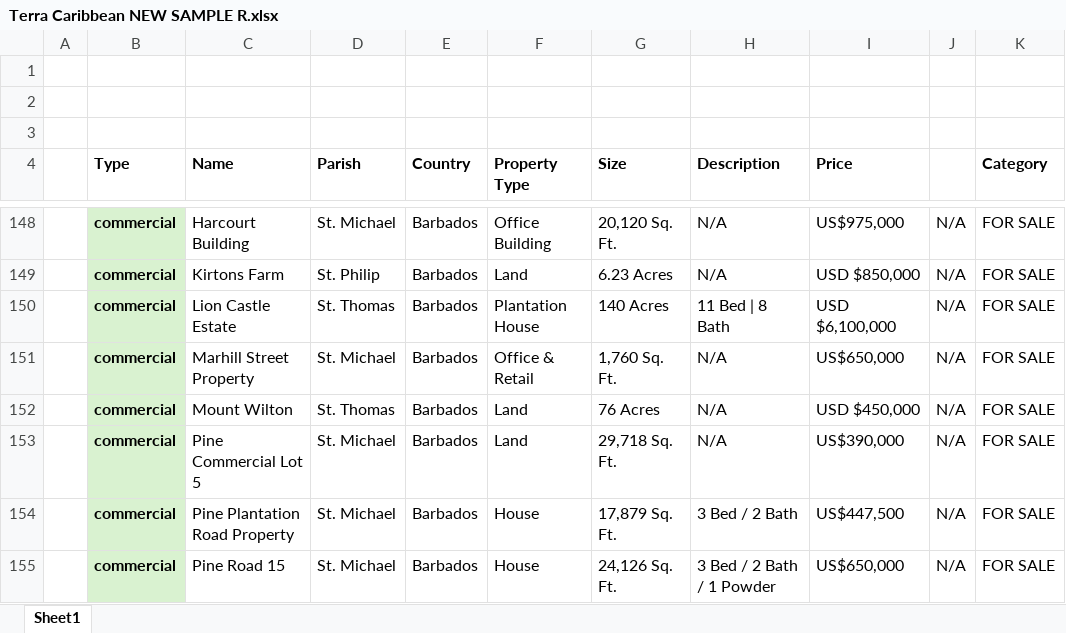
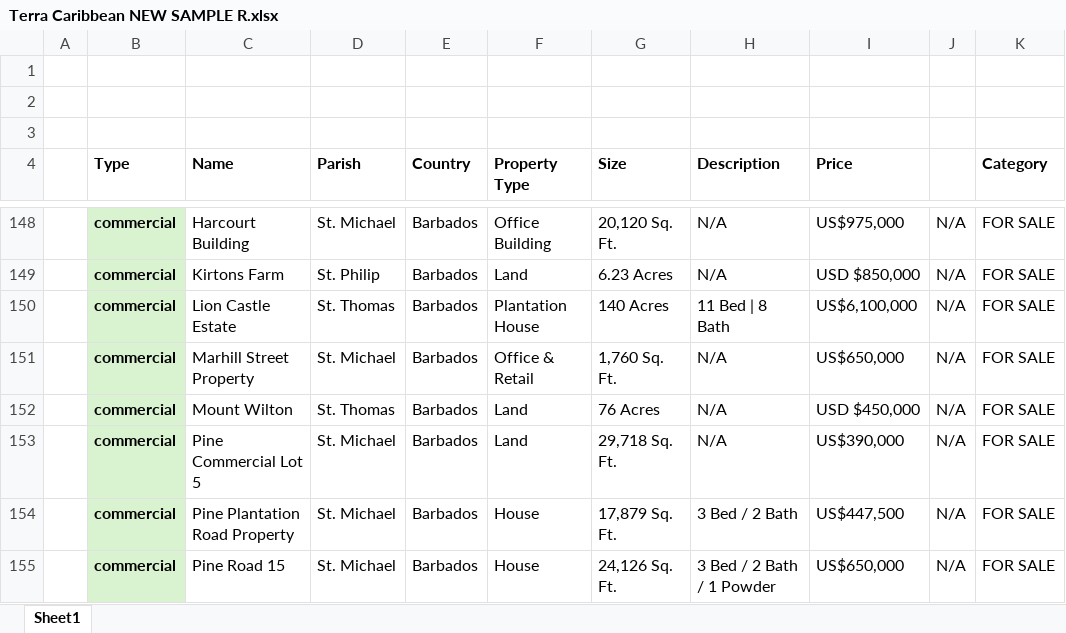
Before and after one commit to AiBlackie/Terra-app, an Excel workbook: Terra Caribbean NEW SAMPLE R.xlsx, sheet Sheet1, drawn as a sheet; only a part is shown, gaps mark what is left out; values as stored, in another font and other column widths than the file's, no borders; the diff names each change by its address in the sheet, - before the commit and + after, or states it on an @@ line.

Commit message:
Add files via upload

```diff
--- a/Terra Caribbean NEW SAMPLE R.xlsx (sheet Sheet1)
+++ b/Terra Caribbean NEW SAMPLE R.xlsx (sheet Sheet1)
-I150 (Price): USD $6,100,000
+I150 (Price): US$6,100,000
```
